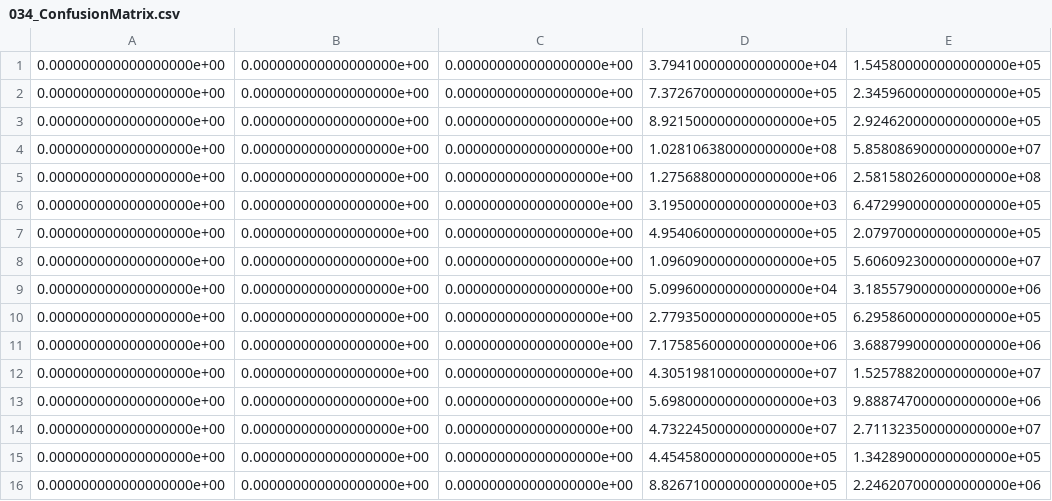
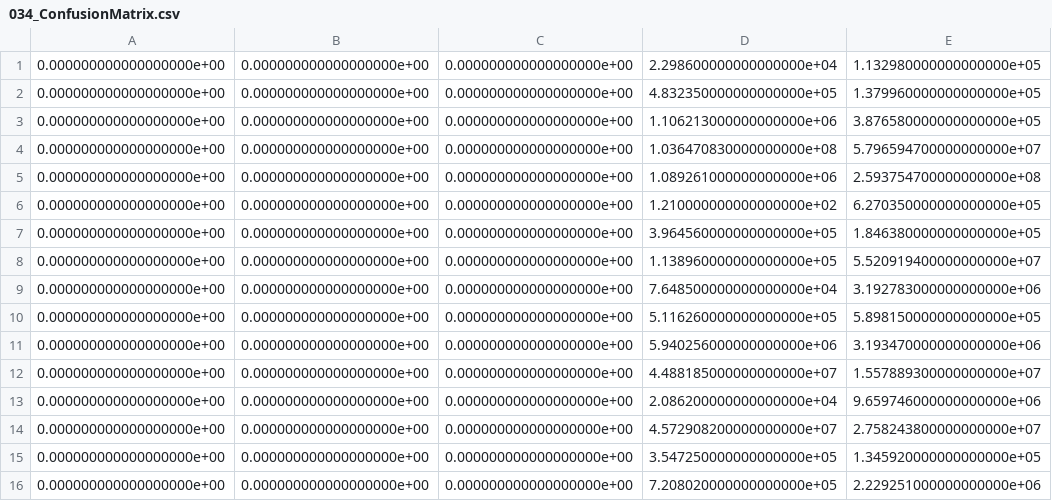
Before and after one commit to jonathanplangger/VBTC, a CSV file: figures/ConfusionMatrix/034_ConfusionMatrix.csv, drawn as a sheet; only a part is shown; the diff covers the shown part only; the diff names each change by its address in the sheet, - before the commit and + after, or states it on an @@ line.

```diff
--- a/figures/ConfusionMatrix/034_ConfusionMatrix.csv
+++ b/figures/ConfusionMatrix/034_ConfusionMatrix.csv
-D1: 3.794100000000000000e+04
+D1: 2.298600000000000000e+04
-E1: 1.545800000000000000e+05
+E1: 1.132980000000000000e+05
-D2: 7.372670000000000000e+05
+D2: 4.832350000000000000e+05
-E2: 2.345960000000000000e+05
+E2: 1.379960000000000000e+05
-D3: 8.921500000000000000e+05
+D3: 1.106213000000000000e+06
-E3: 2.924620000000000000e+05
+E3: 3.876580000000000000e+05
-D4: 1.028106380000000000e+08
+D4: 1.036470830000000000e+08
-E4: 5.858086900000000000e+07
+E4: 5.796594700000000000e+07
-D5: 1.275688000000000000e+06
+D5: 1.089261000000000000e+06
-E5: 2.581580260000000000e+08
+E5: 2.593754700000000000e+08
-D6: 3.195000000000000000e+03
+D6: 1.210000000000000000e+02
-E6: 6.472990000000000000e+05
+E6: 6.270350000000000000e+05
-D7: 4.954060000000000000e+05
+D7: 3.964560000000000000e+05
-E7: 2.079700000000000000e+05
+E7: 1.846380000000000000e+05
-D8: 1.096090000000000000e+05
+D8: 1.138960000000000000e+05
-E8: 5.606092300000000000e+07
+E8: 5.520919400000000000e+07
-D9: 5.099600000000000000e+04
+D9: 7.648500000000000000e+04
-E9: 3.185579000000000000e+06
+E9: 3.192783000000000000e+06
-D10: 2.779350000000000000e+05
+D10: 5.116260000000000000e+05
-E10: 6.295860000000000000e+05
+E10: 5.898150000000000000e+05
-D11: 7.175856000000000000e+06
+D11: 5.940256000000000000e+06
-E11: 3.688799000000000000e+06
+E11: 3.193470000000000000e+06
-D12: 4.305198100000000000e+07
+D12: 4.488185000000000000e+07
-E12: 1.525788200000000000e+07
+E12: 1.557889300000000000e+07
-D13: 5.698000000000000000e+03
+D13: 2.086200000000000000e+04
-E13: 9.888747000000000000e+06
+E13: 9.659746000000000000e+06
-D14: 4.732245000000000000e+07
+D14: 4.572908200000000000e+07
-E14: 2.711323500000000000e+07
+E14: 2.758243800000000000e+07
-D15: 4.454580000000000000e+05
+D15: 3.547250000000000000e+05
-E15: 1.342890000000000000e+05
+E15: 1.345920000000000000e+05
-D16: 8.826710000000000000e+05
+D16: 7.208020000000000000e+05
-E16: 2.246207000000000000e+06
+E16: 2.229251000000000000e+06
```
Also changed, not shown: 14 edited cells elsewhere in this file, figures/ComparativeStudyResults/LoggedResults/034_LoggedResults.csv, 4 other files.
